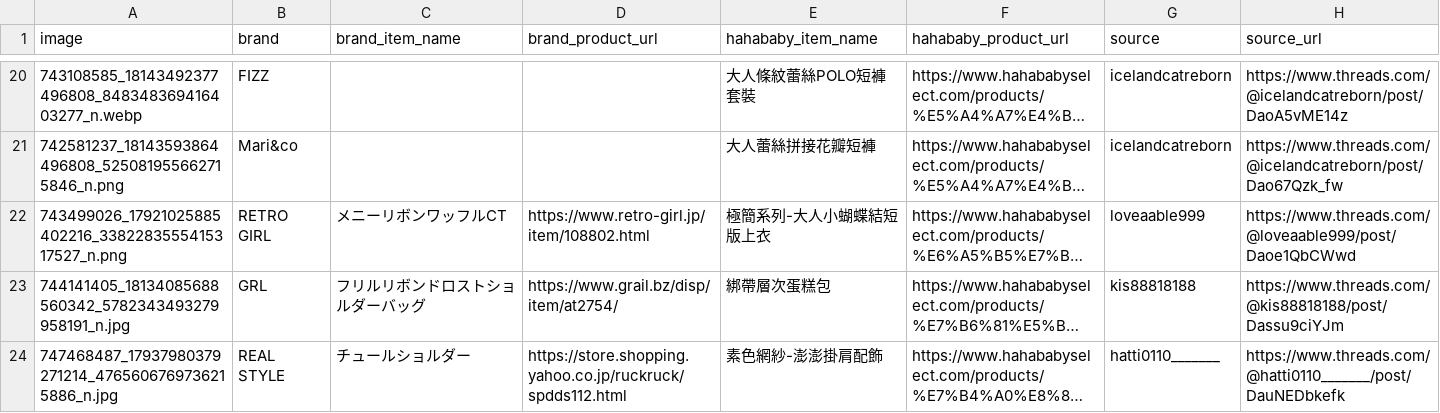
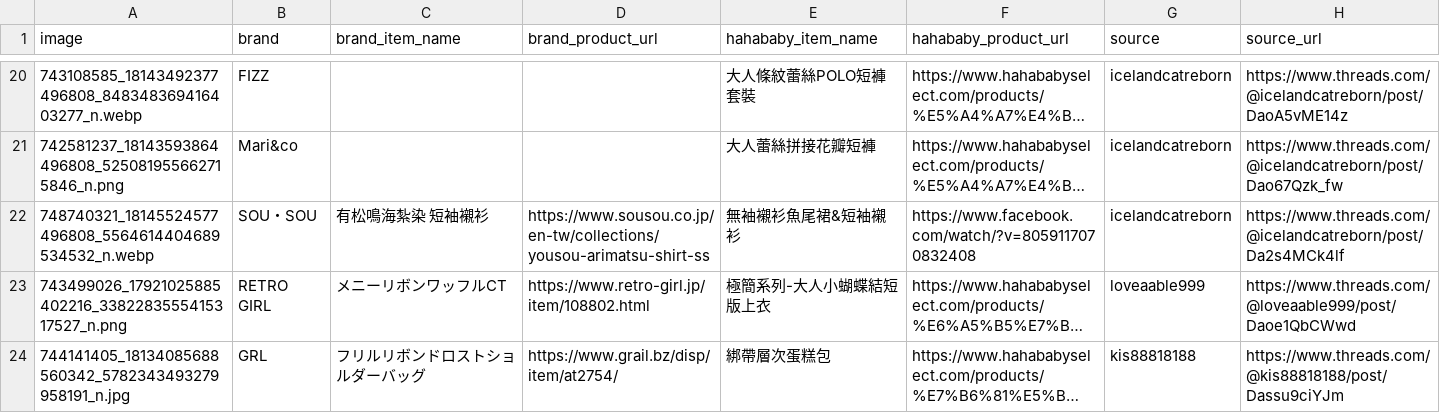
Before and after one commit to SuJiaKuan/hahababy_ohno, a CSV file: data/comparisons.csv, drawn as a sheet; only a part is shown, gaps mark what is left out; the shorter side is filled out with more unchanged rows; long unchanged cells end in …; the diff names each change by its address in the sheet, - before the commit and + after, or states it on an @@ line.

Commit message:
Add new item(s)

```diff
--- a/data/comparisons.csv
+++ b/data/comparisons.csv
+row 22: 748740321_18145524577496808_5564614404689534532_n.webp | SOU・SOU | 有松鳴海紮染 短袖襯衫 | https://www.sousou.co.jp/en-tw/collections/yousou-arimatsu-shirt-ss | 無袖襯衫魚尾裙&短袖襯衫 | https://www.facebook.com/watch/?v=8059117070832408 | icelandcatreborn | https://www.threads.com/@icelandcatreborn/post/Da2s4MCk4lf
```
Also changed, not shown: 2 other files.
